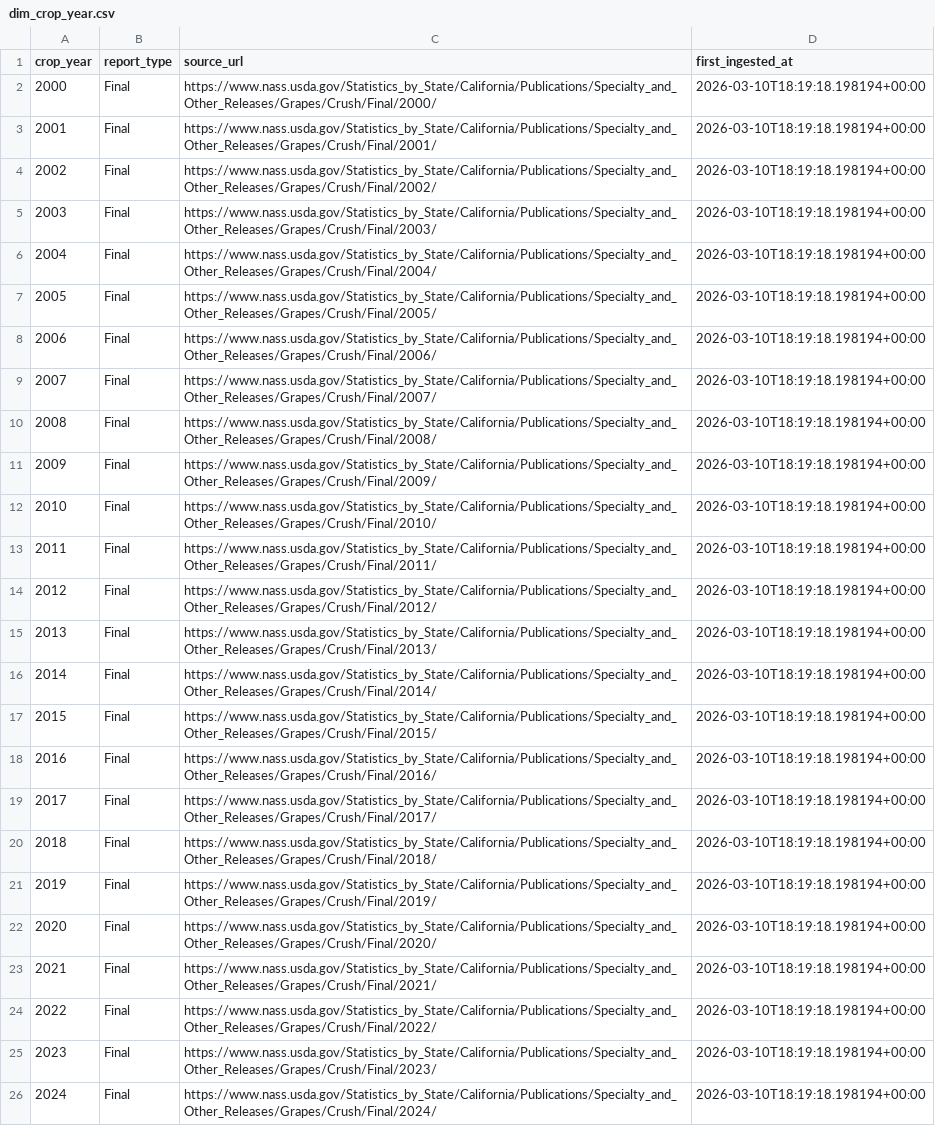
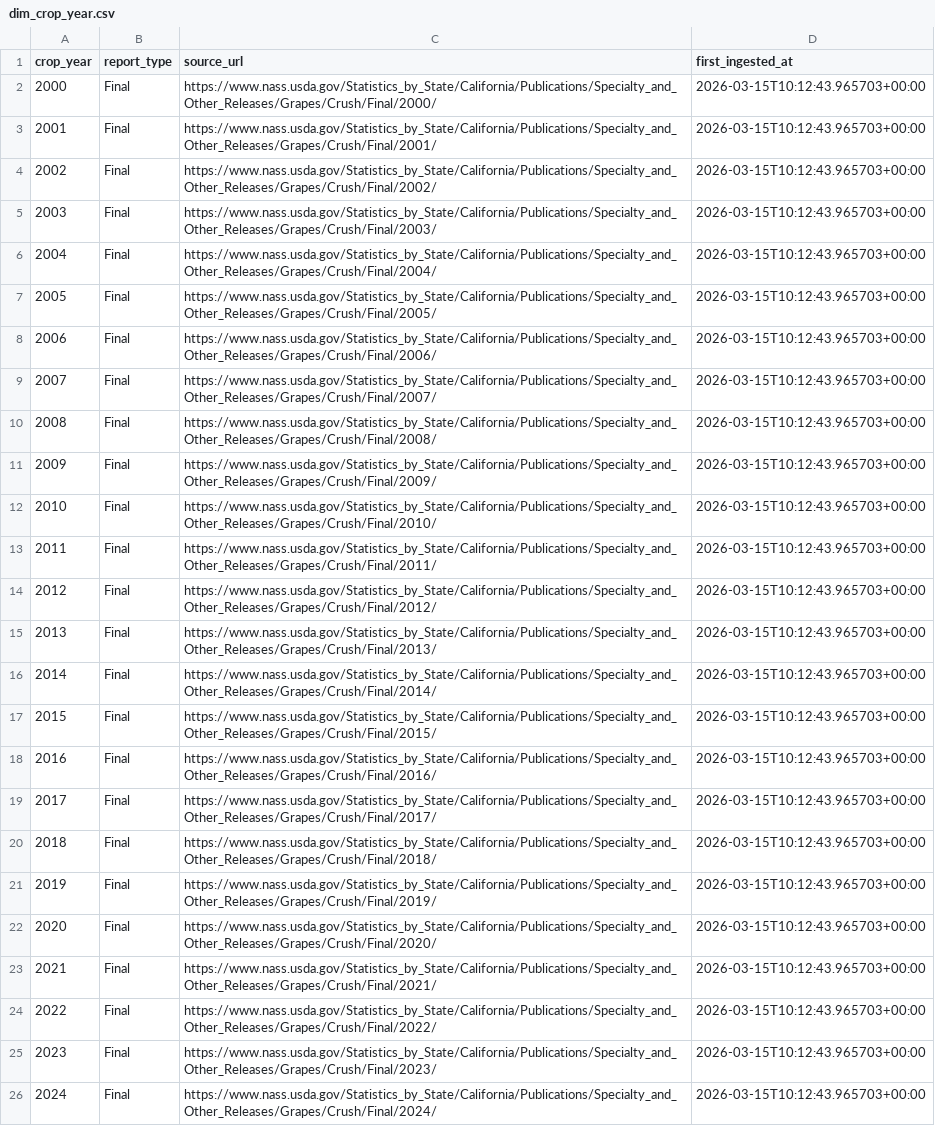
Before and after one commit to crtjer/usda-data-crush-stats, a CSV file: data/final/dim_crop_year.csv, drawn as a sheet; the diff names each change by its address in the sheet, - before the commit and + after, or states it on an @@ line.

```diff
--- a/data/final/dim_crop_year.csv
+++ b/data/final/dim_crop_year.csv
-D2:D26 (first_ingested_at): 2026-03-10T18:19:18.198194+00:00
+D2:D26 (first_ingested_at): 2026-03-15T10:12:43.965703+00:00
```
Also changed, not shown: data/final/dim_grape_variety.csv, 1 other file.
